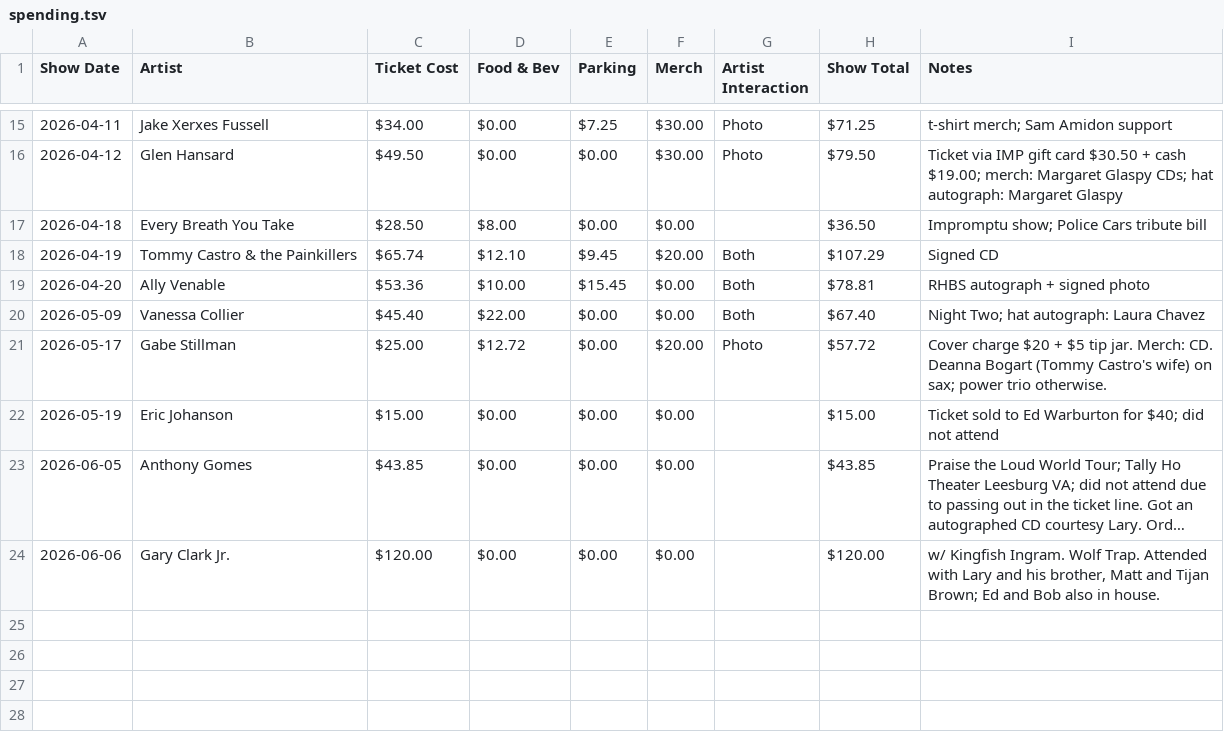
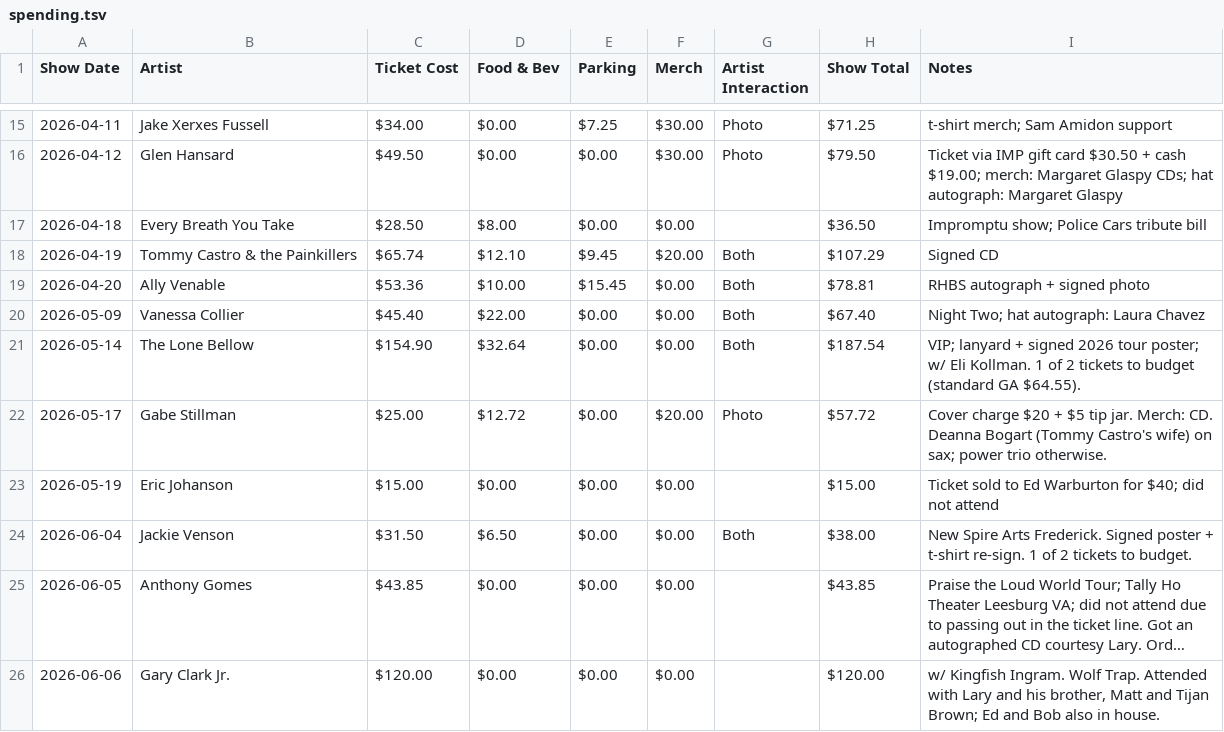
Before and after one commit to dan2bit/live-shows, a TSV file: spending.tsv, drawn as a sheet; only a part is shown, gaps mark what is left out; long unchanged cells end in …; the diff names each change by its address in the sheet, - before the commit and + after, or states it on an @@ line.

Commit message:
spending: add Lone Bellow 2026-05-14 and Jackie Venson 2026-06-04

```diff
--- a/spending.tsv
+++ b/spending.tsv
+row 21: 2026-05-14 | The Lone Bellow | $154.90 | $32.64 | $0.00 | $0.00 | Both | $187.54 | VIP; lanyard + signed 2026 tour poster; w/ Eli Kollman. 1 of 2 tickets to budget (standard GA $64.55).
+row 24: 2026-06-04 | Jackie Venson | $31.50 | $6.50 | $0.00 | $0.00 | Both | $38.00 | New Spire Arts Frederick. Signed poster + t-shirt re-sign. 1 of 2 tickets to budget.
```
